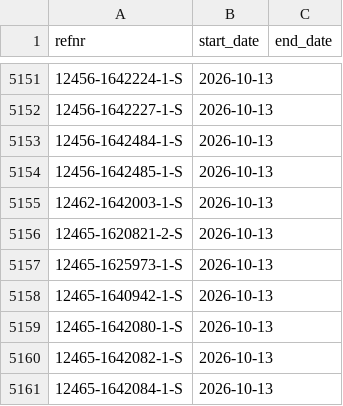
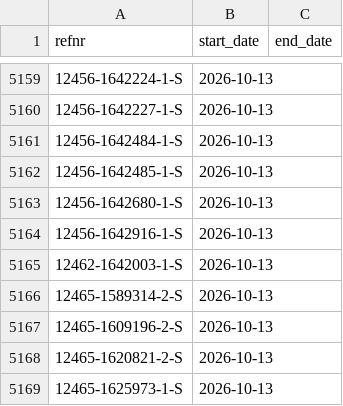
Before and after one commit to morty1338/werkstudent-radar, a CSV file: data/history/online.csv, drawn as a sheet; only a part is shown, gaps mark what is left out; the shorter side is filled out with more unchanged rows; the diff covers the shown part only; the diff names each change by its address in the sheet, - before the commit and + after, or states it on an @@ line.

```diff
--- a/data/history/online.csv
+++ b/data/history/online.csv
+row 5163: 12456-1642680-1-S | 2026-10-13
+row 5164: 12456-1642916-1-S | 2026-10-13
+row 5166: 12465-1589314-2-S | 2026-10-13
+row 5167: 12465-1609196-2-S | 2026-10-13
```
Also changed, not shown: 61 added rows and 1 edited cell elsewhere in this file, data/history.csv, data/history/scans.csv, 29 other files.
